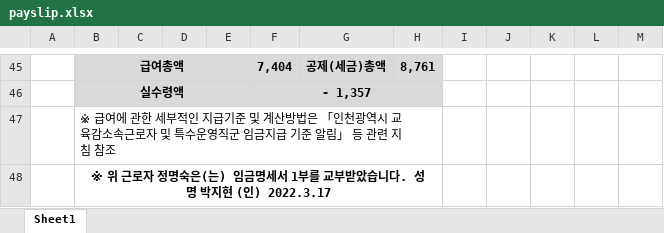
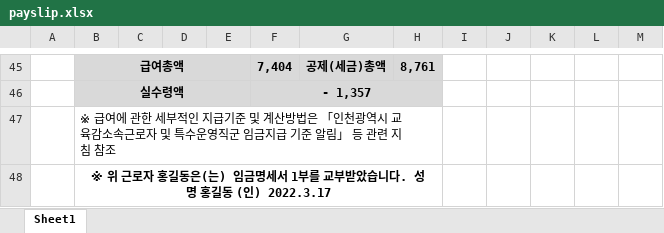
Before and after one commit to seungw0n/neis-to-payslip, an Excel workbook: payslip.xlsx, sheet Sheet1, drawn as a sheet; only a part is shown, gaps mark what is left out; values as stored, in another font and other column widths than the file's, no borders; the diff names each change by its address in the sheet, - before the commit and + after, or states it on an @@ line.

```diff
--- a/payslip.xlsx (sheet Sheet1)
+++ b/payslip.xlsx (sheet Sheet1)
-B48: …근로자 정명숙은(는) 임금명세서 1부를 교부받았습니다. 성명 박지현 (인)…
+B48: …근로자 홍길동은(는) 임금명세서 1부를 교부받았습니다. 성명 홍길동 (인)…
```
Also changed, not shown: form.xlsx, 6 other files.
